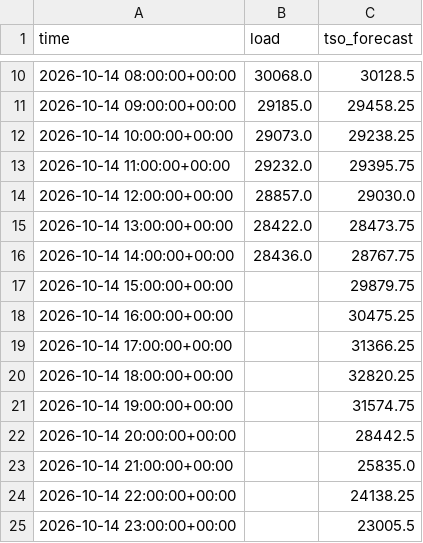
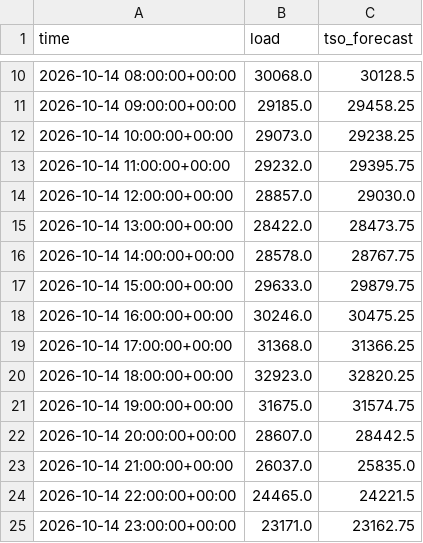
Before and after one commit to franrolotti/loadcast, a CSV file: actuals/ES/2026-10-14.csv, drawn as a sheet; only a part is shown, gaps mark what is left out.

```diff
--- a/actuals/ES/2026-10-14.csv
+++ b/actuals/ES/2026-10-14.csv
@@ -15,11 +15,11 @@ time,load,tso_forecast
 2026-10-14 13:00:00+00:00,28422.0,28473.75
-2026-10-14 14:00:00+00:00,28436.0,28767.75
-2026-10-14 15:00:00+00:00,,29879.75
-2026-10-14 16:00:00+00:00,,30475.25
-2026-10-14 17:00:00+00:00,,31366.25
-2026-10-14 18:00:00+00:00,,32820.25
-2026-10-14 19:00:00+00:00,,31574.75
-2026-10-14 20:00:00+00:00,,28442.5
-2026-10-14 21:00:00+00:00,,25835.0
-2026-10-14 22:00:00+00:00,,24138.25
-2026-10-14 23:00:00+00:00,,23005.5
+2026-10-14 14:00:00+00:00,28578.0,28767.75
+2026-10-14 15:00:00+00:00,29633.0,29879.75
+2026-10-14 16:00:00+00:00,30246.0,30475.25
+2026-10-14 17:00:00+00:00,31368.0,31366.25
+2026-10-14 18:00:00+00:00,32923.0,32820.25
+2026-10-14 19:00:00+00:00,31675.0,31574.75
+2026-10-14 20:00:00+00:00,28607.0,28442.5
+2026-10-14 21:00:00+00:00,26037.0,25835.0
+2026-10-14 22:00:00+00:00,24465.0,24221.5
+2026-10-14 23:00:00+00:00,23171.0,23162.75
```
Also changed, not shown: actuals/DE/2026-10-14.csv, actuals/DE/2026-10-15.csv, 12 other files.
